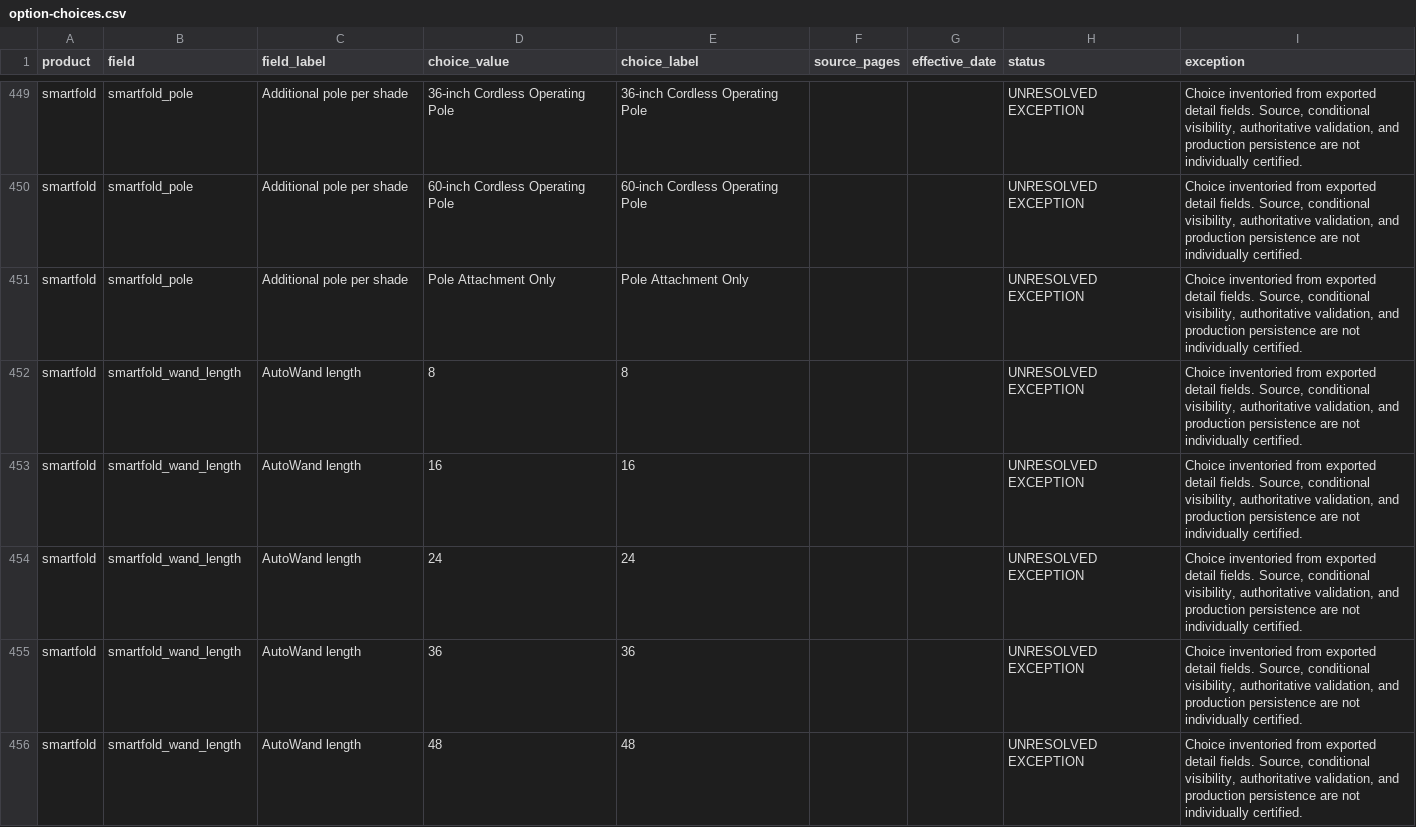
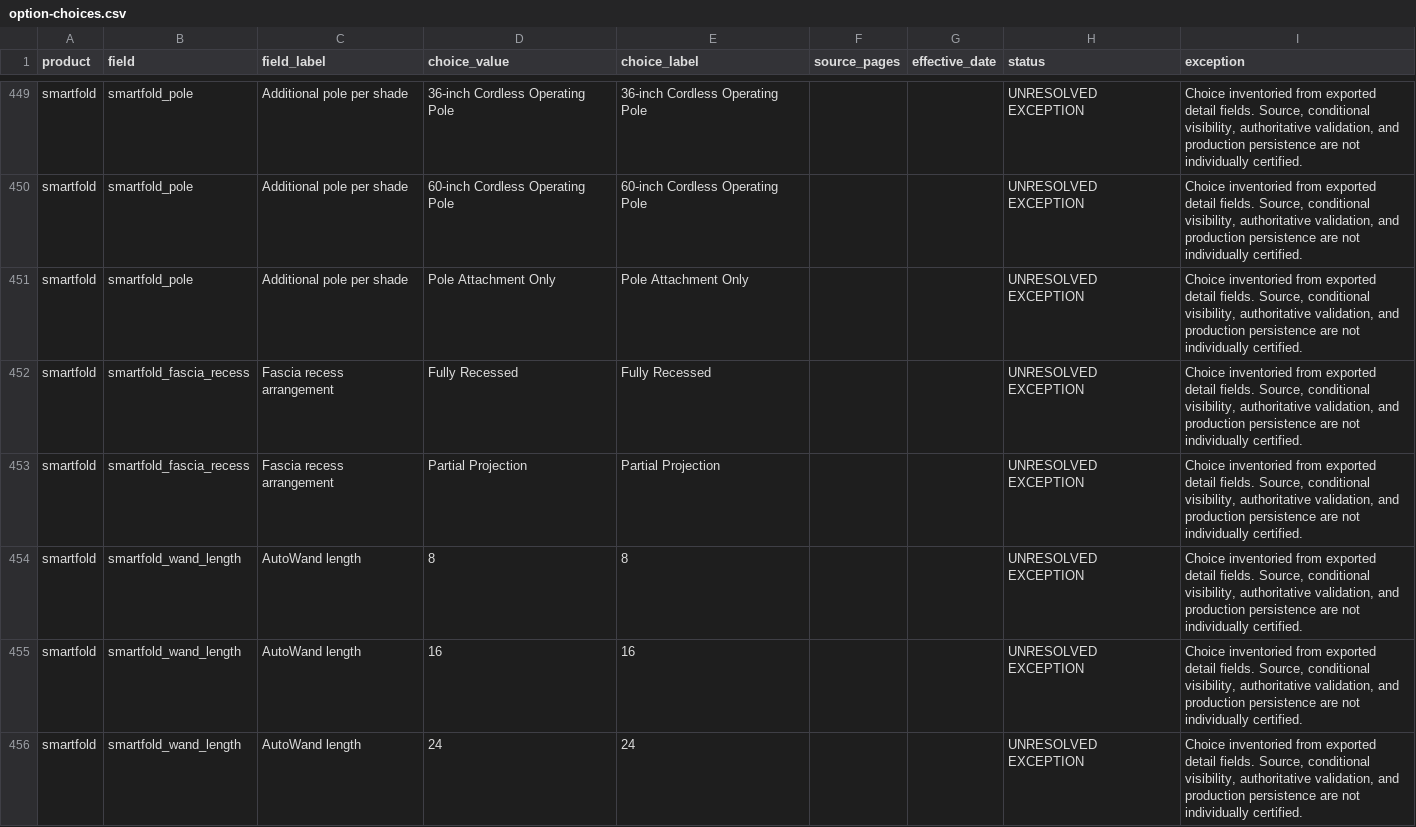
Before and after one commit to 805shutters/805Shutters.com, a CSV file: outputs/norman-completion/option-choices.csv, drawn as a sheet; only a part is shown, gaps mark what is left out; the shorter side is filled out with more unchanged rows; the diff names each change by its address in the sheet, - before the commit and + after, or states it on an @@ line.

Commit message:
Record live AutoWand and inside fascia boundary and persistence evidence

```diff
--- a/outputs/norman-completion/option-choices.csv
+++ b/outputs/norman-completion/option-choices.csv
+row 452: smartfold | smartfold_fascia_recess | Fascia recess arrangement | Fully Recessed | Fully Recessed |  |  | UNRESOLVED EXCEPTION | Choice inventoried from exported detail fields. Source, conditional visibility, authoritative validation, and production persistence are not individually certified.
+row 453: smartfold | smartfold_fascia_recess | Fascia recess arrangement | Partial Projection | Partial Projection |  |  | UNRESOLVED EXCEPTION | Choice inventoried from exported detail fields. Source, conditional visibility, authoritative validation, and production persistence are not individually certified.
```
Also changed, not shown: outputs/norman-completion/options.csv, 5 other files.
